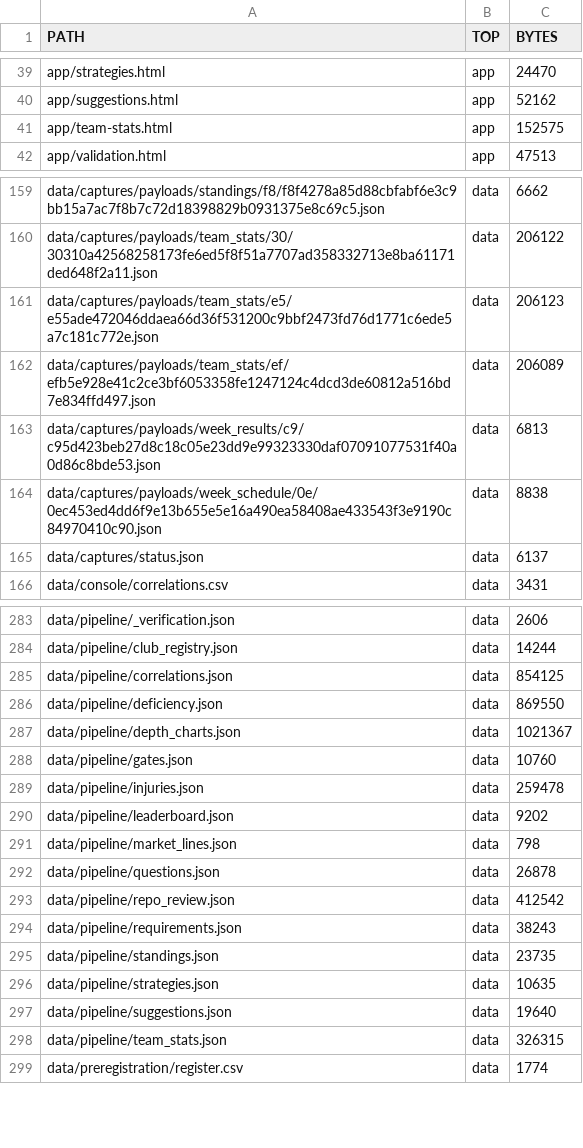
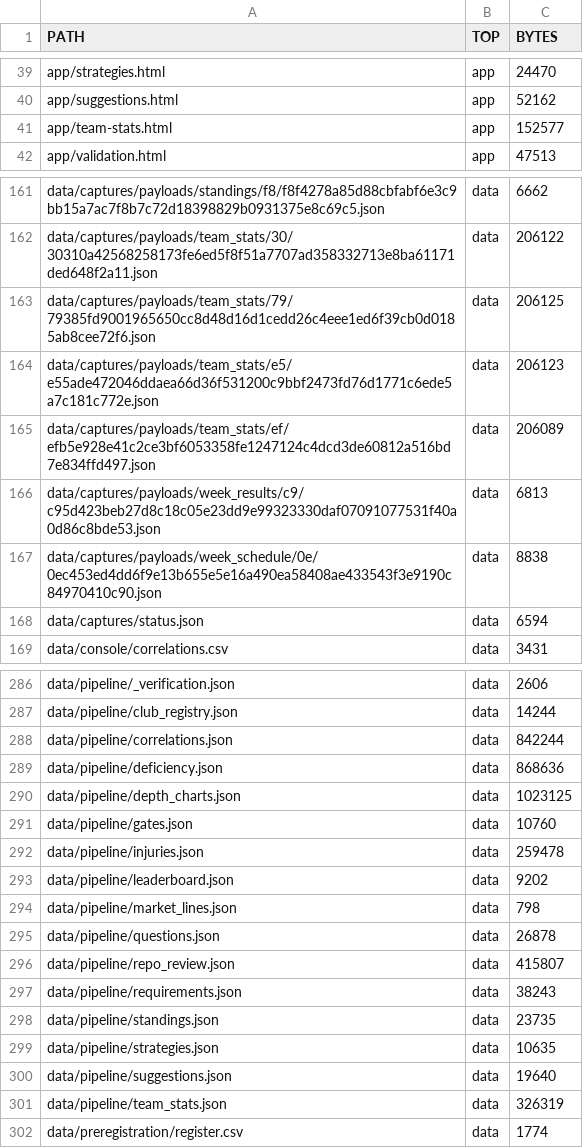
Before and after one commit to karagemop466-tech/X1, a CSV file: data/console/repo_inventory.csv, drawn as a sheet; only a part is shown, gaps mark what is left out; the diff covers the shown part only.

Commit message:
data: refresh from official sources 2026-11-17T19:50:56Z

```diff
--- a/data/console/repo_inventory.csv
+++ b/data/console/repo_inventory.csv
@@ -40,3 +40,3 @@ app/strategies.html,app,24470
 app/suggestions.html,app,52162
-app/team-stats.html,app,152575
+app/team-stats.html,app,152577
 app/validation.html,app,47513
@@ -160,2 +162,3 @@ data/captures/payloads/standings/f8/f8f4278a85d88cbfabf6e3c9bb15a7ac7f8b7c72d183
 data/captures/payloads/team_stats/30/30310a42568258173fe6ed5f8f51a7707ad358332713e8ba61171ded648f2a11.json,data,206122
+data/captures/payloads/team_stats/79/79385fd9001965650cc8d48d16d1cedd26c4eee1ed6f39cb0d0185ab8cee72f6.json,data,206125
 data/captures/payloads/team_stats/e5/e55ade472046ddaea66d36f531200c9bbf2473fd76d1771c6ede5a7c181c772e.json,data,206123
@@ -164,3 +167,3 @@ data/captures/payloads/week_results/c9/c95d423beb27d8c18c05e23dd9e99323330daf070
 data/captures/payloads/week_schedule/0e/0ec453ed4dd6f9e13b655e5e16a490ea58408ae433543f3e9190c84970410c90.json,data,8838
-data/captures/status.json,data,6137
+data/captures/status.json,data,6594
 data/console/correlations.csv,data,3431
@@ -284,5 +287,5 @@ data/pipeline/_verification.json,data,2606
 data/pipeline/club_registry.json,data,14244
-data/pipeline/correlations.json,data,854125
-data/pipeline/deficiency.json,data,869550
-data/pipeline/depth_charts.json,data,1021367
+data/pipeline/correlations.json,data,842244
+data/pipeline/deficiency.json,data,868636
+data/pipeline/depth_charts.json,data,1023125
 data/pipeline/gates.json,data,10760
@@ -292,3 +295,3 @@ data/pipeline/market_lines.json,data,798
 data/pipeline/questions.json,data,26878
-data/pipeline/repo_review.json,data,412542
+data/pipeline/repo_review.json,data,415807
 data/pipeline/requirements.json,data,38243
@@ -297,3 +300,3 @@ data/pipeline/strategies.json,data,10635
 data/pipeline/suggestions.json,data,19640
-data/pipeline/team_stats.json,data,326315
+data/pipeline/team_stats.json,data,326319
 data/preregistration/register.csv,data,1774
```
Also changed, not shown: 2 added rows and 10 edited cells elsewhere in this file, data/readiness/decision_readiness.csv, 34 other files.
